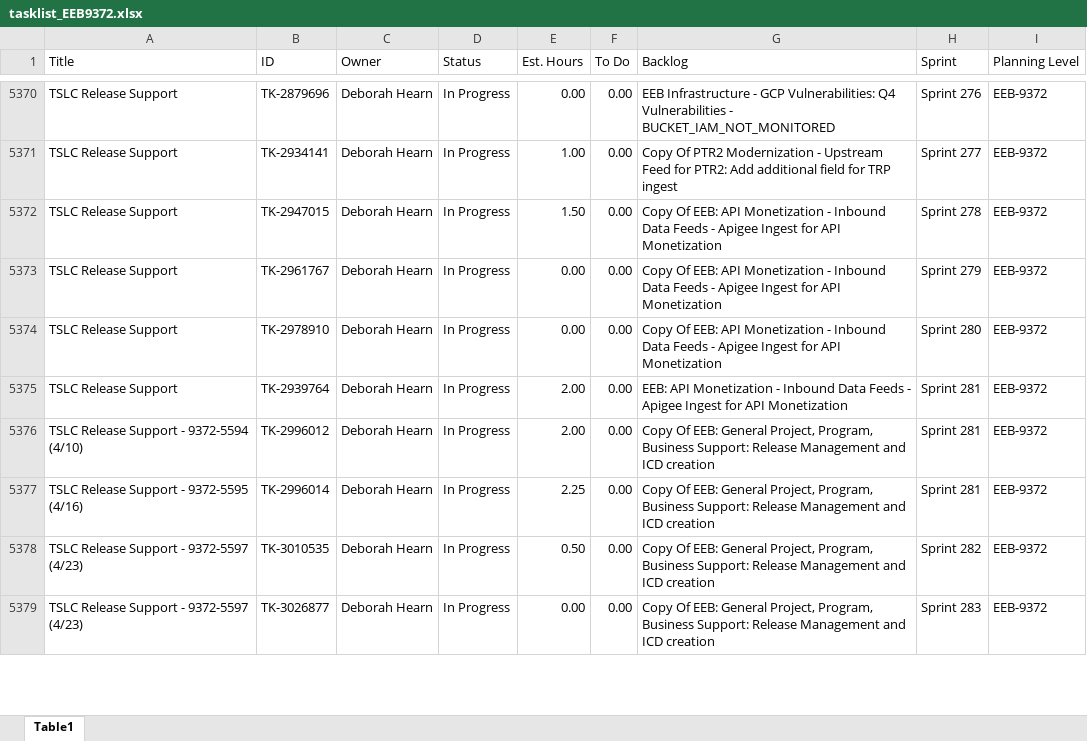
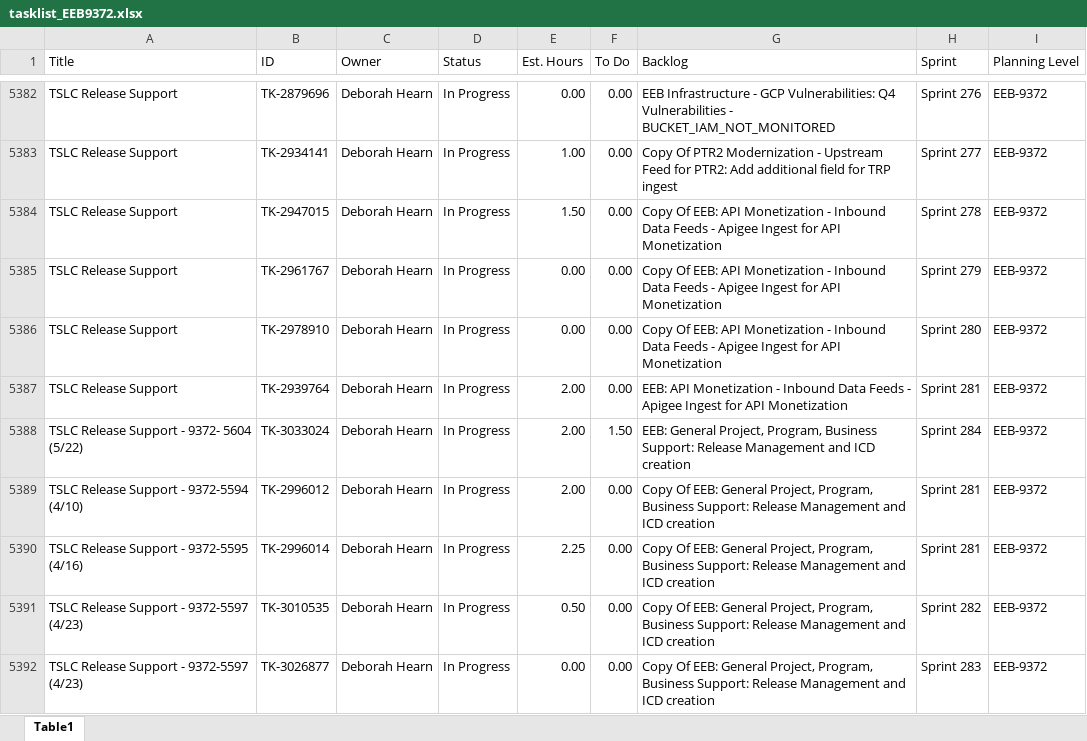
Before and after one commit to casey-smith-usps/versionone-dashboard, an Excel workbook: tasklist_EEB9372.xlsx, sheet Table1, drawn as a sheet; only a part is shown, gaps mark what is left out; values as stored, in another font and other column widths than the file's, no borders; the diff covers the shown part only; the diff names each change by its address in the sheet, - before the commit and + after, or states it on an @@ line.

Commit message:
Auto-update task_quicklist.xlsx

```diff
--- a/tasklist_EEB9372.xlsx (sheet Table1)
+++ b/tasklist_EEB9372.xlsx (sheet Table1)
+row 5388: TSLC Release Support - 9372- 5604 (5/22) | TK-3033024 | Deborah Hearn | In Progress | 2.00 | 1.50 | EEB: General Project, Program, Business Support: Release Management and ICD creation | Sprint 284 | EEB-9372
```
Also changed, not shown: 16 added rows, 2 removed rows and 35 edited cells elsewhere in this sheet, tasklist_CDAS6441.xlsx, tasklist_EDS4834.xlsx, 5 other files.
